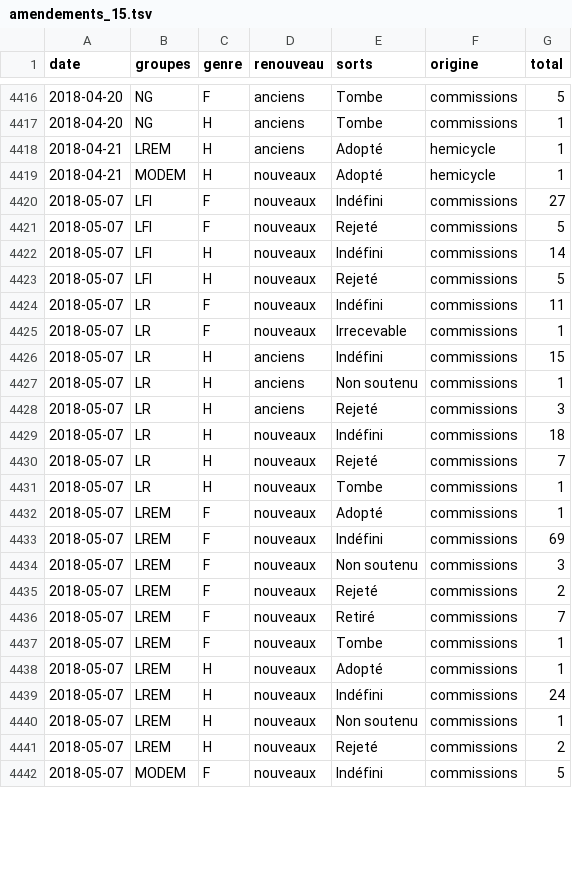
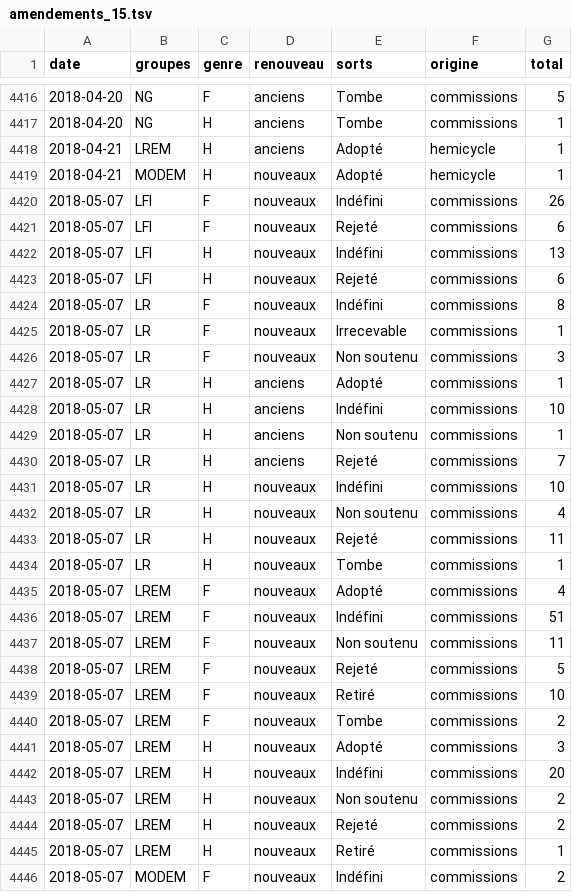
Before and after one commit to RouxRC/parole, a TSV file: data/amendements_15.tsv, drawn as a sheet; only a part is shown, gaps mark what is left out; the diff covers the shown part only.

```diff
--- a/data/amendements_15.tsv
+++ b/data/amendements_15.tsv
@@ -4419,24 +4419,28 @@ date	groupes	genre	renouveau	sorts	origine	total
 2018-04-21	MODEM	H	nouveaux	Adopté	hemicycle	1
-2018-05-07	LFI	F	nouveaux	Indéfini	commissions	27
-2018-05-07	LFI	F	nouveaux	Rejeté	commissions	5
-2018-05-07	LFI	H	nouveaux	Indéfini	commissions	14
-2018-05-07	LFI	H	nouveaux	Rejeté	commissions	5
-2018-05-07	LR	F	nouveaux	Indéfini	commissions	11
+2018-05-07	LFI	F	nouveaux	Indéfini	commissions	26
+2018-05-07	LFI	F	nouveaux	Rejeté	commissions	6
+2018-05-07	LFI	H	nouveaux	Indéfini	commissions	13
+2018-05-07	LFI	H	nouveaux	Rejeté	commissions	6
+2018-05-07	LR	F	nouveaux	Indéfini	commissions	8
 2018-05-07	LR	F	nouveaux	Irrecevable	commissions	1
-2018-05-07	LR	H	anciens	Indéfini	commissions	15
+2018-05-07	LR	F	nouveaux	Non soutenu	commissions	3
+2018-05-07	LR	H	anciens	Adopté	commissions	1
+2018-05-07	LR	H	anciens	Indéfini	commissions	10
 2018-05-07	LR	H	anciens	Non soutenu	commissions	1
-2018-05-07	LR	H	anciens	Rejeté	commissions	3
-2018-05-07	LR	H	nouveaux	Indéfini	commissions	18
-2018-05-07	LR	H	nouveaux	Rejeté	commissions	7
+2018-05-07	LR	H	anciens	Rejeté	commissions	7
+2018-05-07	LR	H	nouveaux	Indéfini	commissions	10
+2018-05-07	LR	H	nouveaux	Non soutenu	commissions	4
+2018-05-07	LR	H	nouveaux	Rejeté	commissions	11
 2018-05-07	LR	H	nouveaux	Tombe	commissions	1
-2018-05-07	LREM	F	nouveaux	Adopté	commissions	1
-2018-05-07	LREM	F	nouveaux	Indéfini	commissions	69
-2018-05-07	LREM	F	nouveaux	Non soutenu	commissions	3
-2018-05-07	LREM	F	nouveaux	Rejeté	commissions	2
-2018-05-07	LREM	F	nouveaux	Retiré	commissions	7
-2018-05-07	LREM	F	nouveaux	Tombe	commissions	1
-2018-05-07	LREM	H	nouveaux	Adopté	commissions	1
-2018-05-07	LREM	H	nouveaux	Indéfini	commissions	24
-2018-05-07	LREM	H	nouveaux	Non soutenu	commissions	1
+2018-05-07	LREM	F	nouveaux	Adopté	commissions	4
+2018-05-07	LREM	F	nouveaux	Indéfini	commissions	51
+2018-05-07	LREM	F	nouveaux	Non soutenu	commissions	11
+2018-05-07	LREM	F	nouveaux	Rejeté	commissions	5
+2018-05-07	LREM	F	nouveaux	Retiré	commissions	10
+2018-05-07	LREM	F	nouveaux	Tombe	commissions	2
+2018-05-07	LREM	H	nouveaux	Adopté	commissions	3
+2018-05-07	LREM	H	nouveaux	Indéfini	commissions	20
+2018-05-07	LREM	H	nouveaux	Non soutenu	commissions	2
 2018-05-07	LREM	H	nouveaux	Rejeté	commissions	2
-2018-05-07	MODEM	F	nouveaux	Indéfini	commissions	5
+2018-05-07	LREM	H	nouveaux	Retiré	commissions	1
+2018-05-07	MODEM	F	nouveaux	Indéfini	commissions	2
```
Also changed, not shown: 4 added rows and 10 edited cells elsewhere in this file, data/parole_15.tsv, data/propositions_15.tsv.
